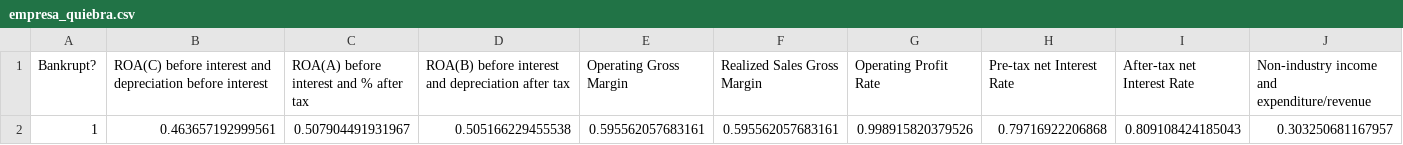
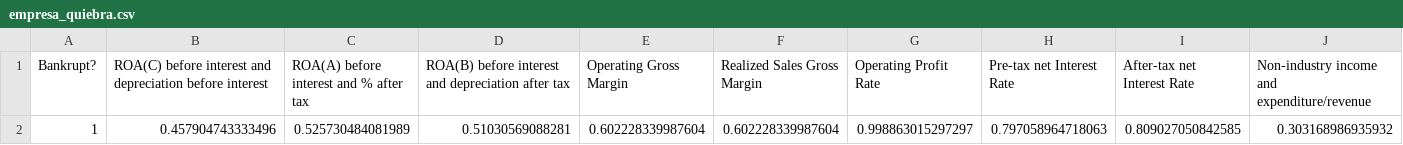
Before and after one commit to AngelFranciscoGarciaGuzman/ai-bankruptcy-prediction, a CSV file: production-data/empresa_quiebra.csv, drawn as a sheet; only a part is shown; removed rows and columns are numbered as before the commit, all else as after; rows hold the shown columns only; the diff names each change by its address in the sheet, - before the commit and + after, or states it on an @@ line.

```diff
--- a/production-data/empresa_quiebra.csv
+++ b/production-data/empresa_quiebra.csv
-row 2: 1 | 0.463657192999561 | 0.507904491931967 | 0.505166229455538 | 0.595562057683161 | 0.595562057683161 | 0.998915820379526 | 0.79716922206868 | 0.809108424185043 | 0.303250681167957
+row 2: 1 | 0.457904743333496 | 0.525730484081989 | 0.51030569088281 | 0.602228339987604 | 0.602228339987604 | 0.998863015297297 | 0.797058964718063 | 0.809027050842585 | 0.303168986935932
```
Also changed, not shown: 1 other file.
